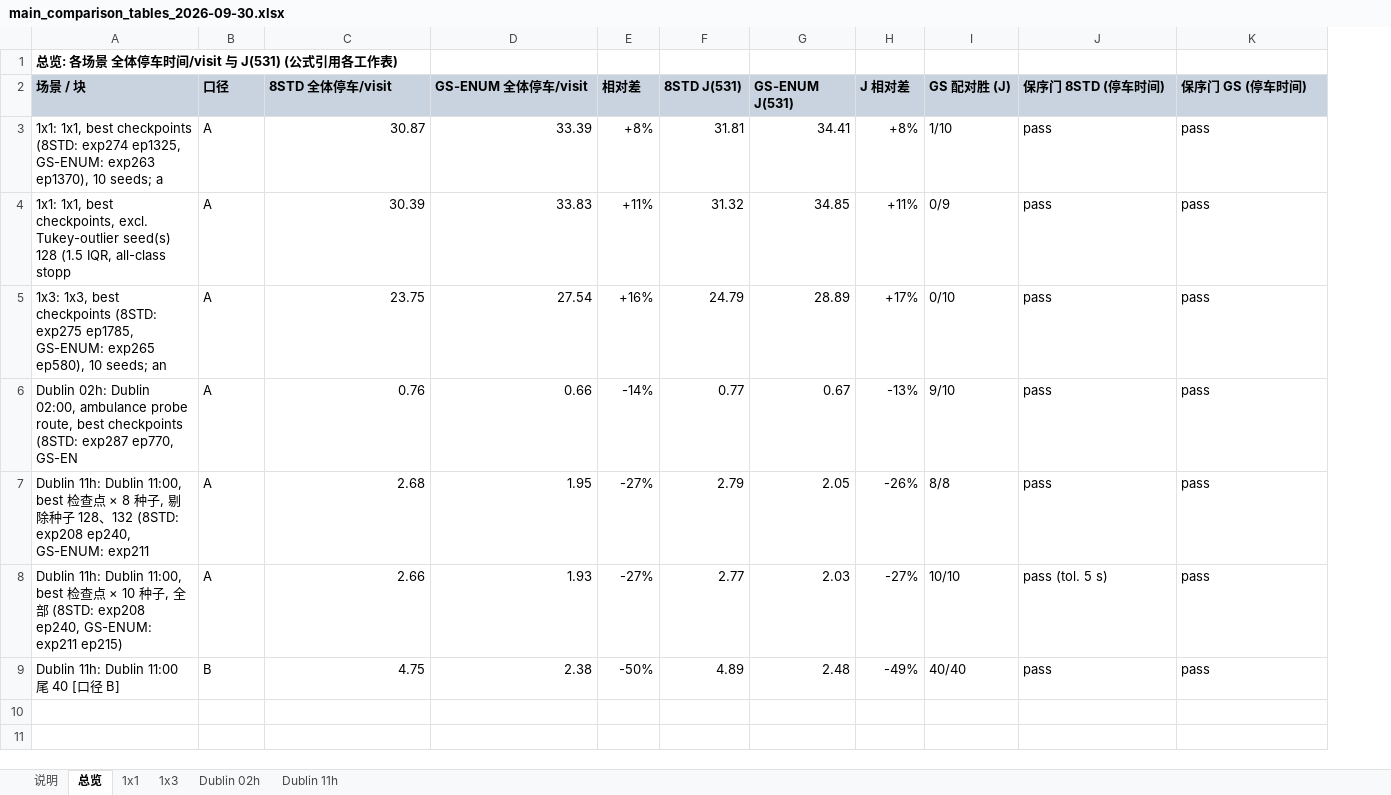
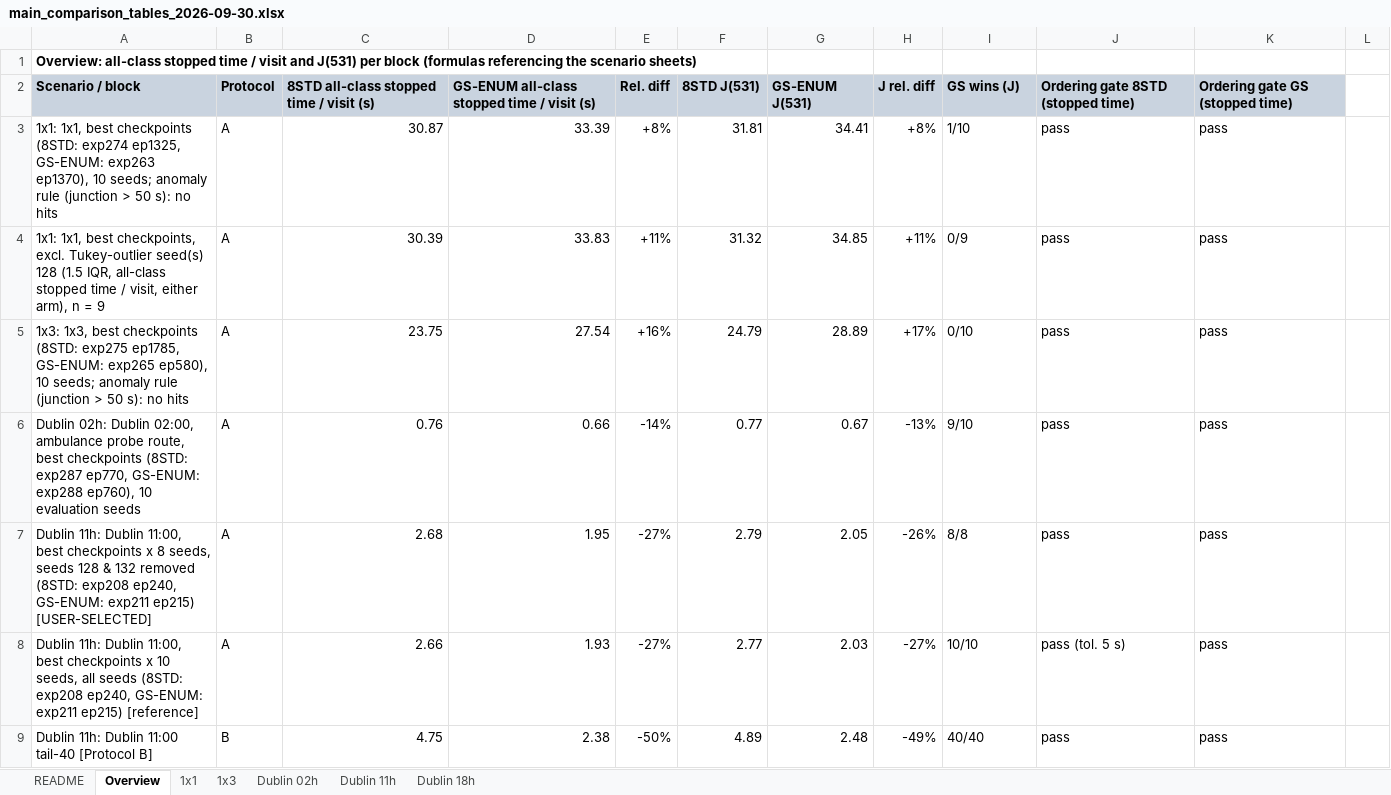
Before and after one commit to Gavin-Tao/Sumo-simulation, an Excel workbook: experiments/analysis/tables/main_comparison_tables_2026-09-30.xlsx, sheet Overview, drawn as a sheet; only a part is shown; values as stored, in another font and other column widths than the file's, no borders; removed rows and columns are numbered as before the commit, all else as after; the diff covers the shown part only; the diff names each change by its address in the sheet, - before the commit and + after, or states it on an @@ line.

```diff
--- a/experiments/analysis/tables/main_comparison_tables_2026-09-30.xlsx (sheet Overview)
+++ b/experiments/analysis/tables/main_comparison_tables_2026-09-30.xlsx (sheet Overview)
-sheet tab: 说明
+sheet tab: README
-sheet tab: 总览
+sheet tab: Overview
+sheet tab: Dublin 18h
-column A, row 1: 总览: 各场景 全体停车时间/visit 与 J(531) (公式引用各工作表); rows 3-9: 1x1: 1x1, best checkpoints (8STD: exp274 ep1325, GS-ENUM: exp263 ep1370), 10 seeds; a | 1x1: 1x1, best checkpoints, excl. Tukey-outlier seed(s) 128 (1.5 IQR, all-class stopp | 1x3: 1x3, best checkpoints (8STD: exp275 ep1785, GS-ENUM: exp265 ep580), 10 seeds; an | Dublin 02h: Dublin 02:00, ambulance probe route, best checkpoints (8STD: exp287 ep770, GS-EN | Dublin 11h: Dublin 11:00, best 检查点 × 8 种子, 剔除种子 128、132 (8STD: exp208 ep240, GS-ENUM: exp211 | Dublin 11h: Dublin 11:00, best 检查点 × 10 种子, 全部 (8STD: exp208 ep240, GS-ENUM: exp211 ep215) | Dublin 11h: Dublin 11:00 尾 40 [口径 B]
+column A, row 1: Overview: all-class stopped time / visit and J(531) per block (formulas referencing the scenario sheets); rows 3-9: 1x1: 1x1, best checkpoints (8STD: exp274 ep1325, GS-ENUM: exp263 ep1370), 10 seeds; anomaly rule (junction > 50 s): no hits | 1x1: 1x1, best checkpoints, excl. Tukey-outlier seed(s) 128 (1.5 IQR, all-class stopped time / visit, either arm), n = 9 | 1x3: 1x3, best checkpoints (8STD: exp275 ep1785, GS-ENUM: exp265 ep580), 10 seeds; anomaly rule (junction > 50 s): no hits | Dublin 02h: Dublin 02:00, ambulance probe route, best checkpoints (8STD: exp287 ep770, GS-ENUM: exp288 ep760), 10 evaluation seeds | Dublin 11h: Dublin 11:00, best checkpoints x 8 seeds, seeds 128 & 132 removed (8STD: exp208 ep240, GS-ENUM: exp211 ep215) [USER-SELECTED] | Dublin 11h: Dublin 11:00, best checkpoints x 10 seeds, all seeds (8STD: exp208 ep240, GS-ENUM: exp211 ep215) [reference] | Dublin 11h: Dublin 11:00 tail-40 [Protocol B]
+column L, empty
-row 2: 场景 / 块 | 口径 | 8STD 全体停车/visit | GS-ENUM 全体停车/visit | 相对差 | 8STD J(531) | GS-ENUM J(531) | J 相对差 | GS 配对胜 (J) | 保序门 8STD (停车时间) | 保序门 GS (停车时间)
+row 2: Scenario / block | Protocol | 8STD all-class stopped time / visit (s) | GS-ENUM all-class stopped time / visit (s) | Rel. diff | 8STD J(531) | GS-ENUM J(531) | J rel. diff | GS wins (J) | Ordering gate 8STD (stopped time) | Ordering gate GS (stopped time)
```
Also changed, not shown: 8 added rows elsewhere in this sheet, sheet Dublin 11h, sheet 1x1, sheet Dublin 02h, sheet 1x3, sheet README, formulas that keep their value, 1 other file.
